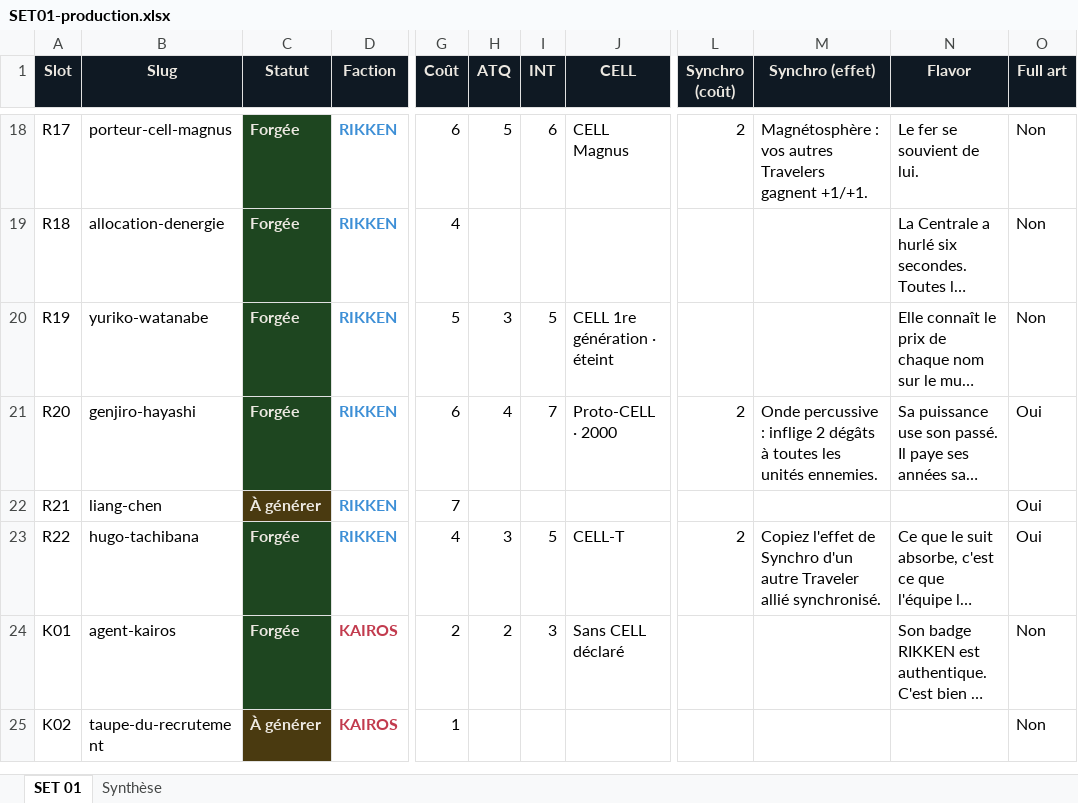
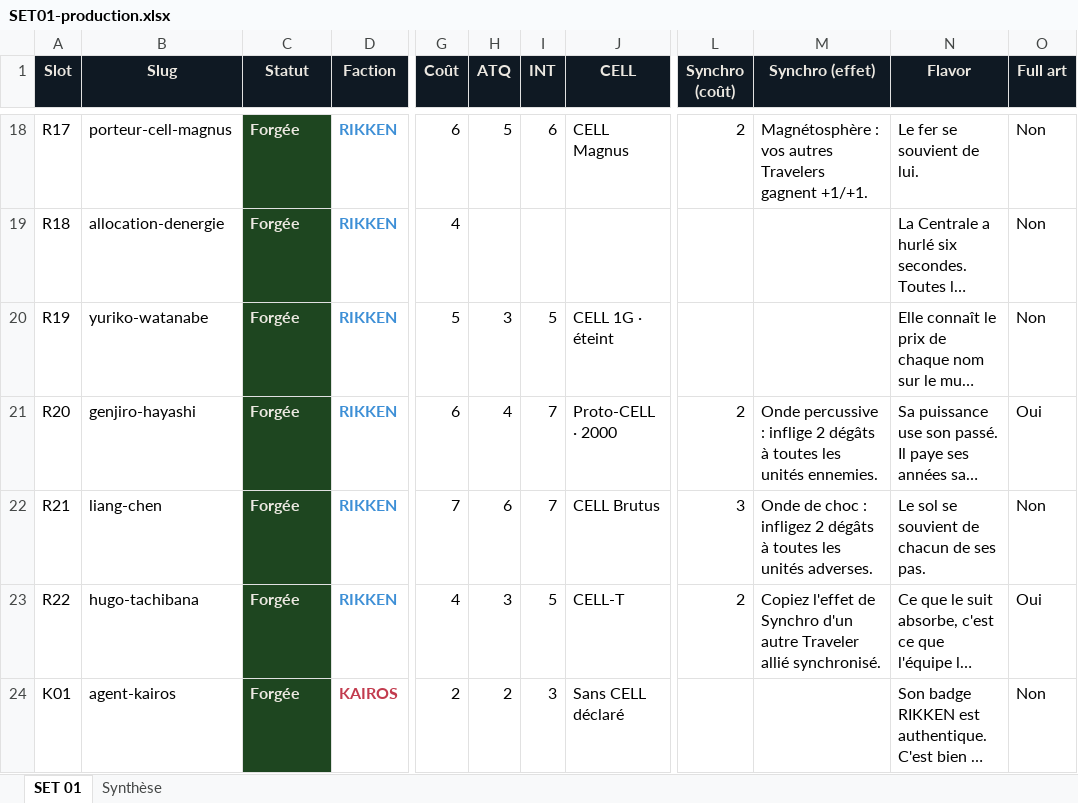
Before and after one commit to directedbymaick/directedbymaick.github.io, an Excel workbook: docs/SET01-production.xlsx, sheet SET 01, drawn as a sheet; only a part is shown, gaps mark what is left out; the shorter side is filled out with more unchanged rows; long unchanged cells end in …; values as stored, in another font and other column widths than the file's, no borders; the diff names each change by its address in the sheet, - before the commit and + after, or states it on an @@ line.

```diff
--- a/docs/SET01-production.xlsx (sheet SET 01)
+++ b/docs/SET01-production.xlsx (sheet SET 01)
-J20 (CELL): CELL 1re génération · éteint
+J20 (CELL): CELL 1G · éteint
-C22 (Statut): À générer
+C22 (Statut): Forgée
-C22 fill: #4A3A10
+C22 fill: #1E4620
-H22 (ATQ): (empty)
+H22 (ATQ): 6
-I22 (INT): (empty)
+I22 (INT): 7
-J22 (CELL): (empty)
+J22 (CELL): CELL Brutus
-L22 (Synchro (coût)): (empty)
+L22 (Synchro (coût)): 3
-M22 (Synchro (effet)): (empty)
+M22 (Synchro (effet)): Onde de choc : infligez 2 dégâts à toutes les unités adverses.
-N22 (Flavor): (empty)
+N22 (Flavor): Le sol se souvient de chacun de ses pas.
-O22 (Full art): Oui
+O22 (Full art): Non
```
Also changed, not shown: 4 other files.
